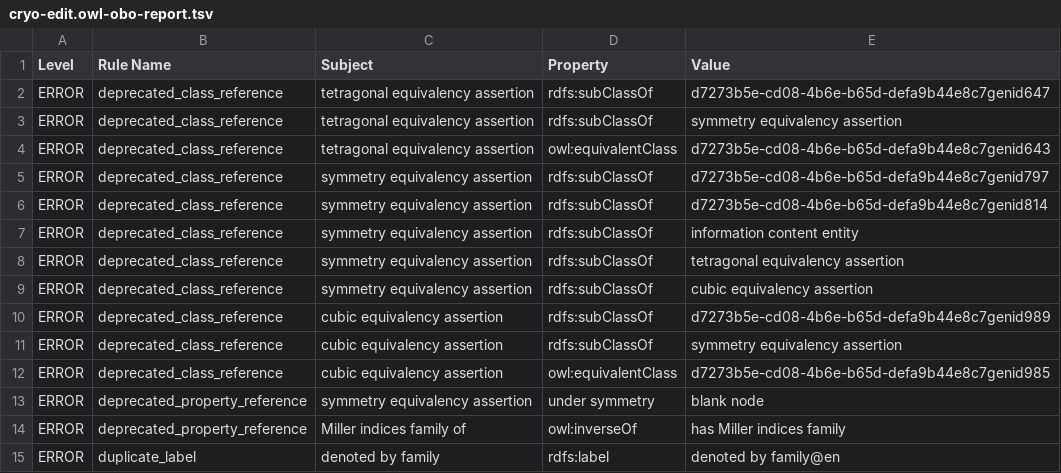
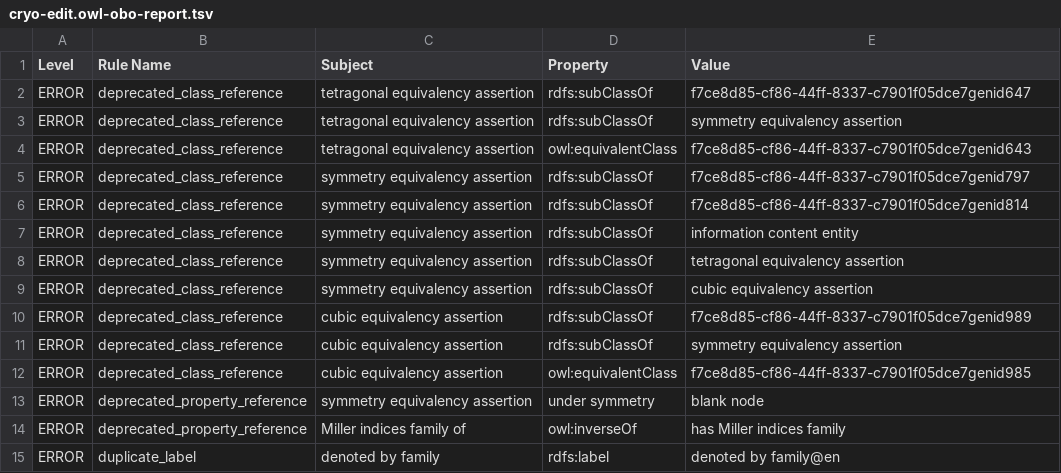
Before and after one commit to materialdigital/crystallography-subdomain-ontology, a TSV file: src/ontology/reports/cryo-edit.owl-obo-report.tsv, drawn as a sheet; only a part is shown.

```diff
--- a/src/ontology/reports/cryo-edit.owl-obo-report.tsv
+++ b/src/ontology/reports/cryo-edit.owl-obo-report.tsv
@@ -1,7 +1,7 @@
 Level	Rule Name	Subject	Property	Value
-ERROR	deprecated_class_reference	tetragonal equivalency assertion	rdfs:subClassOf	d7273b5e-cd08-4b6e-b65d-defa9b44e8c7genid647
+ERROR	deprecated_class_reference	tetragonal equivalency assertion	rdfs:subClassOf	f7ce8d85-cf86-44ff-8337-c7901f05dce7genid647
 ERROR	deprecated_class_reference	tetragonal equivalency assertion	rdfs:subClassOf	symmetry equivalency assertion
-ERROR	deprecated_class_reference	tetragonal equivalency assertion	owl:equivalentClass	d7273b5e-cd08-4b6e-b65d-defa9b44e8c7genid643
-ERROR	deprecated_class_reference	symmetry equivalency assertion	rdfs:subClassOf	d7273b5e-cd08-4b6e-b65d-defa9b44e8c7genid797
-ERROR	deprecated_class_reference	symmetry equivalency assertion	rdfs:subClassOf	d7273b5e-cd08-4b6e-b65d-defa9b44e8c7genid814
+ERROR	deprecated_class_reference	tetragonal equivalency assertion	owl:equivalentClass	f7ce8d85-cf86-44ff-8337-c7901f05dce7genid643
+ERROR	deprecated_class_reference	symmetry equivalency assertion	rdfs:subClassOf	f7ce8d85-cf86-44ff-8337-c7901f05dce7genid797
+ERROR	deprecated_class_reference	symmetry equivalency assertion	rdfs:subClassOf	f7ce8d85-cf86-44ff-8337-c7901f05dce7genid814
 ERROR	deprecated_class_reference	symmetry equivalency assertion	rdfs:subClassOf	information content entity
@@ -9,5 +9,5 @@ ERROR	deprecated_class_reference	symmetry equivalency assertion	rdfs:subClassOf
 ERROR	deprecated_class_reference	symmetry equivalency assertion	rdfs:subClassOf	cubic equivalency assertion
-ERROR	deprecated_class_reference	cubic equivalency assertion	rdfs:subClassOf	d7273b5e-cd08-4b6e-b65d-defa9b44e8c7genid989
+ERROR	deprecated_class_reference	cubic equivalency assertion	rdfs:subClassOf	f7ce8d85-cf86-44ff-8337-c7901f05dce7genid989
 ERROR	deprecated_class_reference	cubic equivalency assertion	rdfs:subClassOf	symmetry equivalency assertion
-ERROR	deprecated_class_reference	cubic equivalency assertion	owl:equivalentClass	d7273b5e-cd08-4b6e-b65d-defa9b44e8c7genid985
+ERROR	deprecated_class_reference	cubic equivalency assertion	owl:equivalentClass	f7ce8d85-cf86-44ff-8337-c7901f05dce7genid985
 ERROR	deprecated_property_reference	symmetry equivalency assertion	under symmetry	blank node
```
Also changed, not shown: 1 other file.
